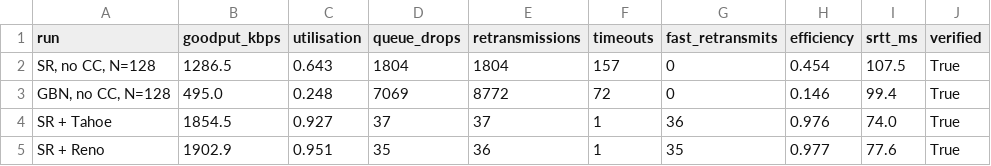
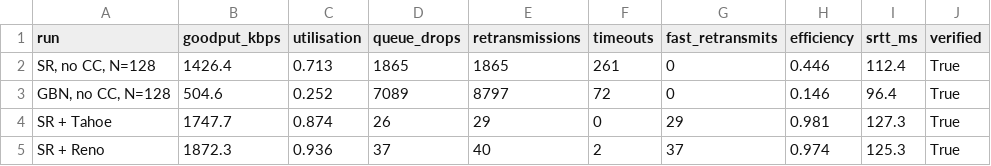
Before and after one commit to Labreo/dccn-rudp, a CSV file: results/exp3_congestion.csv, drawn as a sheet.

```diff
--- a/results/exp3_congestion.csv
+++ b/results/exp3_congestion.csv
@@ -1,5 +1,5 @@
 run,goodput_kbps,utilisation,queue_drops,retransmissions,timeouts,fast_retransmits,efficiency,srtt_ms,verified
-"SR, no CC, N=128",1286.5,0.643,1804,1804,157,0,0.454,107.5,True
-"GBN, no CC, N=128",495.0,0.248,7069,8772,72,0,0.146,99.4,True
-SR + Tahoe,1854.5,0.927,37,37,1,36,0.976,74.0,True
-SR + Reno,1902.9,0.951,35,36,1,35,0.977,77.6,True
+"SR, no CC, N=128",1426.4,0.713,1865,1865,261,0,0.446,112.4,True
+"GBN, no CC, N=128",504.6,0.252,7089,8797,72,0,0.146,96.4,True
+SR + Tahoe,1747.7,0.874,26,29,0,29,0.981,127.3,True
+SR + Reno,1872.3,0.936,37,40,2,37,0.974,125.3,True
```
Also changed, not shown: results/exp1_loss_sweep.csv, 41 other files.
